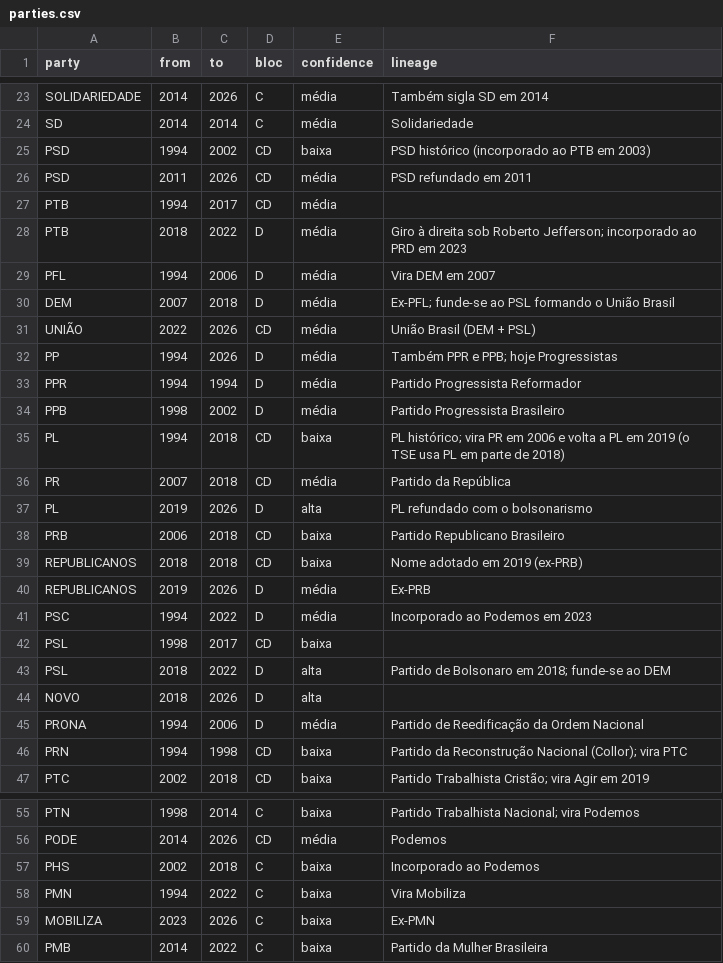
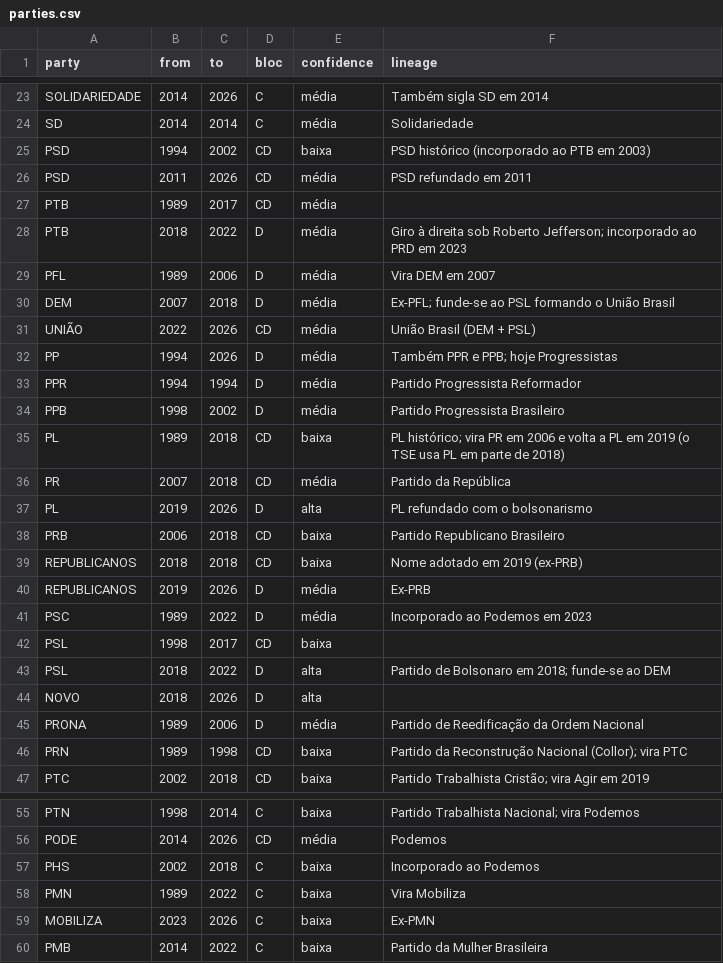
Before and after one commit to brauliobo/brazil-audit, a CSV file: scripts/spectrum/parties.csv, drawn as a sheet; only a part is shown, gaps mark what is left out; the diff covers the shown part only.

```diff
--- a/scripts/spectrum/parties.csv
+++ b/scripts/spectrum/parties.csv
@@ -26,5 +26,5 @@ PSD,1994,2002,CD,baixa,PSD histórico (incorporado ao PTB em 2003)
 PSD,2011,2026,CD,média,PSD refundado em 2011
-PTB,1994,2017,CD,média,
+PTB,1989,2017,CD,média,
 PTB,2018,2022,D,média,Giro à direita sob Roberto Jefferson; incorporado ao PRD em 2023
-PFL,1994,2006,D,média,Vira DEM em 2007
+PFL,1989,2006,D,média,Vira DEM em 2007
 DEM,2007,2018,D,média,Ex-PFL; funde-se ao PSL formando o União Brasil
@@ -34,3 +34,3 @@ PPR,1994,1994,D,média,Partido Progressista Reformador
 PPB,1998,2002,D,média,Partido Progressista Brasileiro
-PL,1994,2018,CD,baixa,PL histórico; vira PR em 2006 e volta a PL em 2019 (o TSE usa PL em parte de 2018)
+PL,1989,2018,CD,baixa,PL histórico; vira PR em 2006 e volta a PL em 2019 (o TSE usa PL em parte de 2018)
 PR,2007,2018,CD,média,Partido da República
@@ -40,3 +40,3 @@ REPUBLICANOS,2018,2018,CD,baixa,Nome adotado em 2019 (ex-PRB)
 REPUBLICANOS,2019,2026,D,média,Ex-PRB
-PSC,1994,2022,D,média,Incorporado ao Podemos em 2023
+PSC,1989,2022,D,média,Incorporado ao Podemos em 2023
 PSL,1998,2017,CD,baixa,
@@ -44,4 +44,4 @@ PSL,2018,2022,D,alta,Partido de Bolsonaro em 2018; funde-se ao DEM
 NOVO,2018,2026,D,alta,
-PRONA,1994,2006,D,média,Partido de Reedificação da Ordem Nacional
-PRN,1994,1998,CD,baixa,Partido da Reconstrução Nacional (Collor); vira PTC
+PRONA,1989,2006,D,média,Partido de Reedificação da Ordem Nacional
+PRN,1989,1998,CD,baixa,Partido da Reconstrução Nacional (Collor); vira PTC
 PTC,2002,2018,CD,baixa,Partido Trabalhista Cristão; vira Agir em 2019
@@ -57,3 +57,3 @@ PODE,2014,2026,CD,média,Podemos
 PHS,2002,2018,C,baixa,Incorporado ao Podemos
-PMN,1994,2022,C,baixa,Vira Mobiliza
+PMN,1989,2022,C,baixa,Vira Mobiliza
 MOBILIZA,2023,2026,C,baixa,Ex-PMN
```
Also changed, not shown: 2 added rows and 8 edited cells elsewhere in this file, scripts/spectrum/endorsements.csv, 4 other files.
